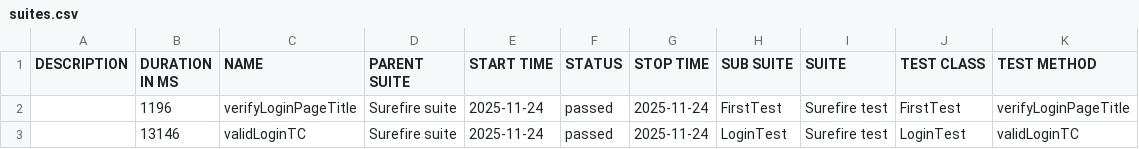
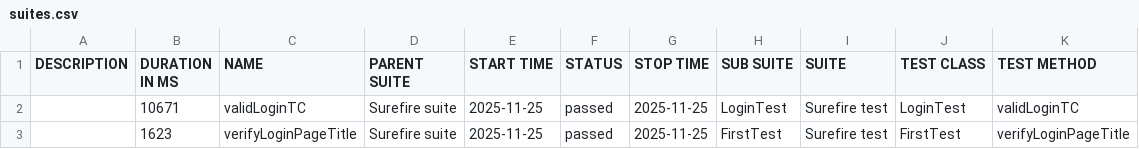
Before and after one commit to teamtester60-code/Full-Test-Case, a CSV file: test-output/full-report/data/suites.csv, drawn as a sheet.

```diff
--- a/test-output/full-report/data/suites.csv
+++ b/test-output/full-report/data/suites.csv
@@ -1,3 +1,3 @@
 "DESCRIPTION","DURATION IN MS","NAME","PARENT SUITE","START TIME","STATUS","STOP TIME","SUB SUITE","SUITE","TEST CLASS","TEST METHOD"
-"","1196","verifyLoginPageTitle","Surefire suite","2025-11-24","passed","2025-11-24","FirstTest","Surefire test","FirstTest","verifyLoginPageTitle"
-"","13146","validLoginTC","Surefire suite","2025-11-24","passed","2025-11-24","LoginTest","Surefire test","LoginTest","validLoginTC"
+"","10671","validLoginTC","Surefire suite","2025-11-25","passed","2025-11-25","LoginTest","Surefire test","LoginTest","validLoginTC"
+"","1623","verifyLoginPageTitle","Surefire suite","2025-11-25","passed","2025-11-25","FirstTest","Surefire test","FirstTest","verifyLoginPageTitle"
```
Also changed, not shown: 59 other files.
